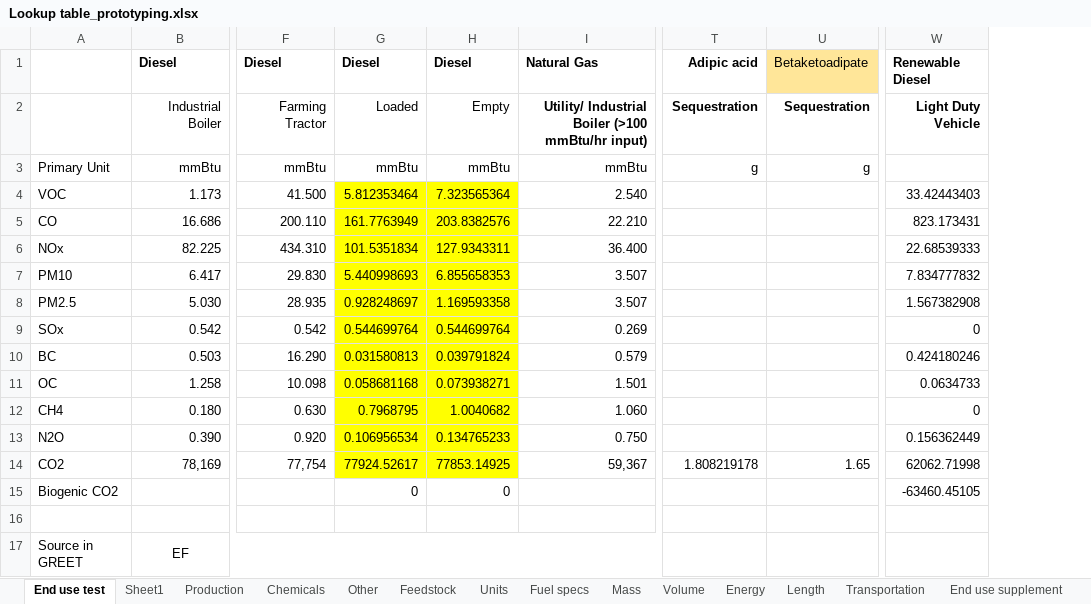
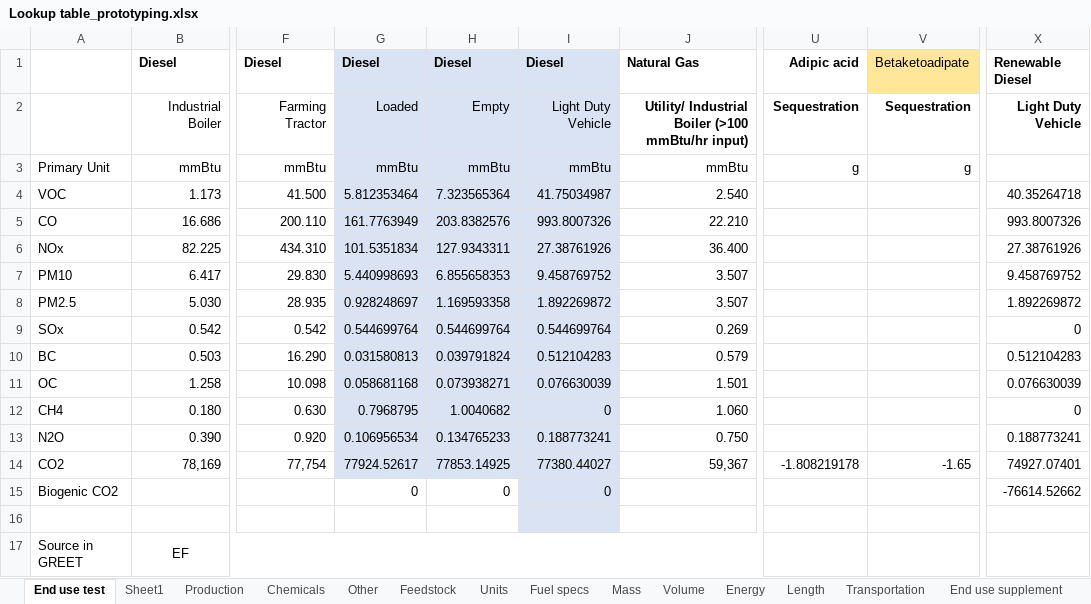
Before and after one commit to olw0905/Interactive-SCSA_Dash, an Excel workbook: Lookup table_prototyping.xlsx, sheet End use test, drawn as a sheet; only a part is shown, gaps mark what is left out; values as stored, in another font and other column widths than the file's, no borders; removed rows and columns are numbered as before the commit, all else as after; the diff names each change by its address in the sheet, - before the commit and + after, or states it on an @@ line.

```diff
--- a/Lookup table_prototyping.xlsx (sheet End use test)
+++ b/Lookup table_prototyping.xlsx (sheet End use test)
+column I, rows 1-15: Diesel | Light Duty Vehicle | mmBtu | 41.75034987 | 993.8007326 | 27.38761926 | 9.458769752 | 1.892269872 | 0.544699764 | 0.512104283 | 0.076630039 | 0 | 0.188773241 | 77380.44027 | 0
-column W, rows 1-15: Renewable Diesel | Light Duty Vehicle |  | 33.42443403 | 823.173431 | 22.68539333 | 7.834777832 | 1.567382908 | 0 | 0.424180246 | 0.0634733 | 0 | 0.156362449 | 62062.71998 | -63460.45105
+column X, rows 1-15: Renewable Diesel | Light Duty Vehicle |  | 40.35264718 | 993.8007326 | 27.38761926 | 9.458769752 | 1.892269872 | 0 | 0.512104283 | 0.076630039 | 0 | 0.188773241 | 74927.07401 | -76614.52662
-G1:H3 fill: none
+G1:H3 fill: #DAE3F3
-G4:H14 fill: #FFFF00
+G4:H14 fill: #DAE3F3
-U14: 1.808219178
+U14: -1.808219178
-V14: 1.65
+V14: -1.65
```
Also changed, not shown: sheet Chemicals, sheet Production, 2021 Biochem SOT via BDO_working.xlsm, 7 other files.
